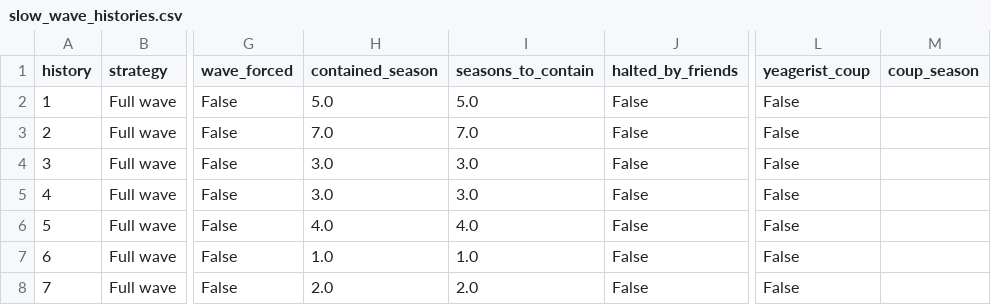
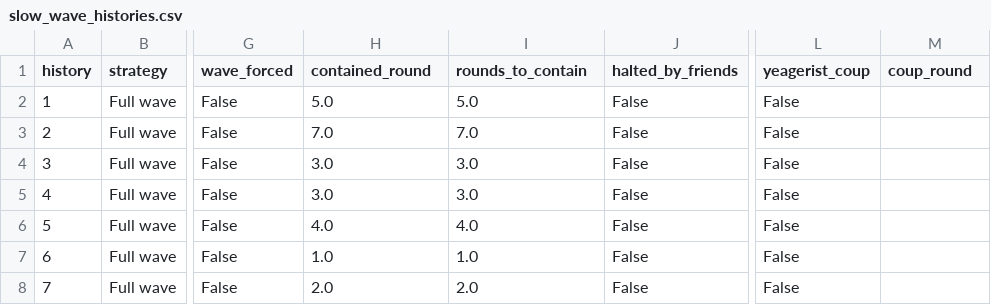
Before and after one commit to sinchana-gv/slow-wave, a CSV file: data/slow_wave_histories.csv, drawn as a sheet; only a part is shown, gaps mark what is left out; the diff names each change by its address in the sheet, - before the commit and + after, or states it on an @@ line.

Commit message:
Use rounds instead of seasons, add .gitignore

```diff
--- a/data/slow_wave_histories.csv
+++ b/data/slow_wave_histories.csv
-H1: contained_season
+H1: contained_round
-I1: seasons_to_contain
+I1: rounds_to_contain
-M1: coup_season
+M1: coup_round
```
Also changed, not shown: 4 other files.
